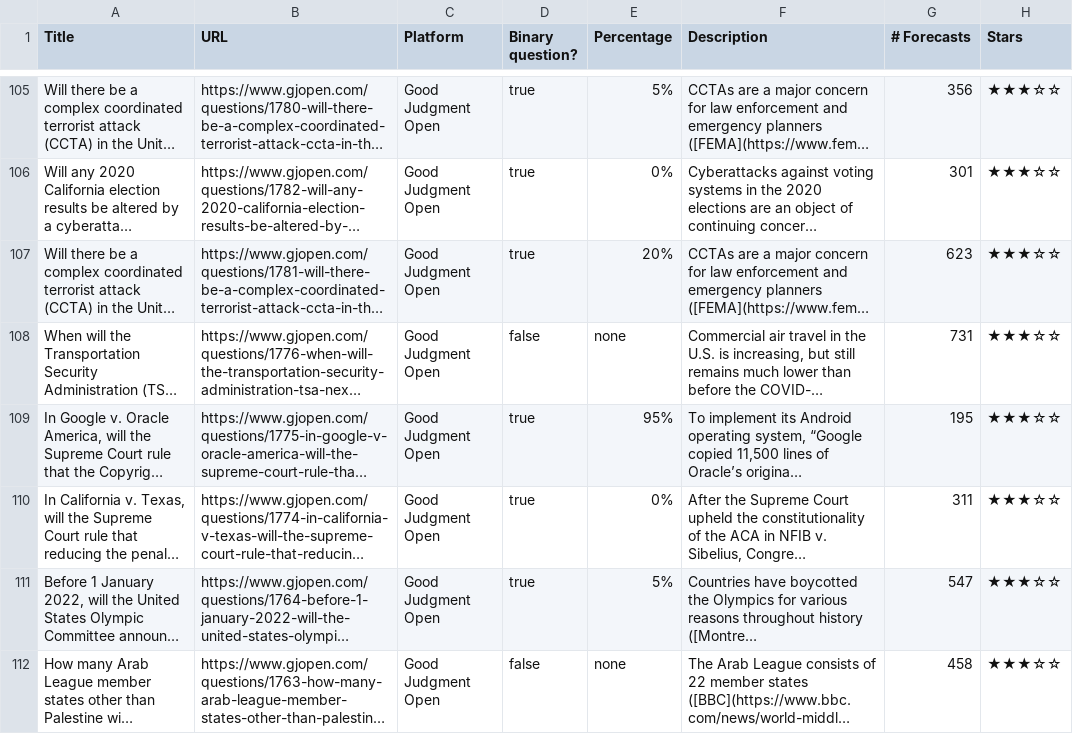
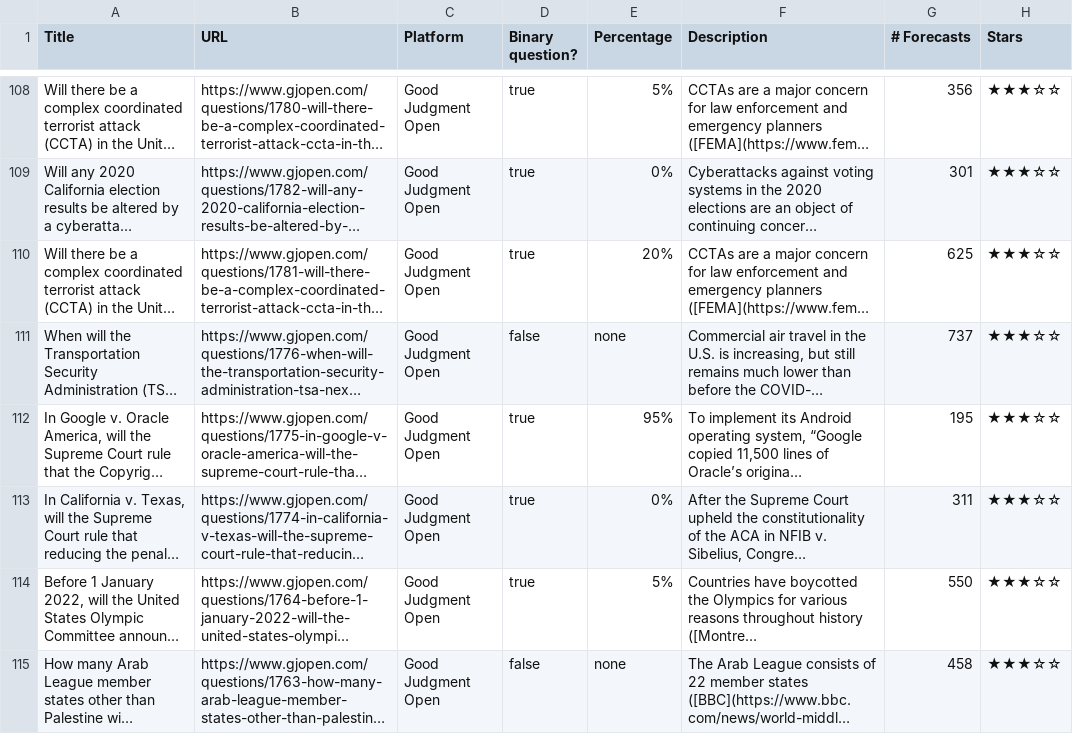
Before and after one commit to quantified-uncertainty/metaforecast, a CSV file: data/goodjudmentopen-questions.csv, drawn as a sheet; only a part is shown, gaps mark what is left out; long unchanged cells end in …; addresses are those after the commit; the diff covers the shown part only; the diff names each change by its address in the sheet, - before the commit and + after, or states it on an @@ line.

```diff
--- a/data/goodjudmentopen-questions.csv
+++ b/data/goodjudmentopen-questions.csv
-G110 (# Forecasts): 623
+G110 (# Forecasts): 625
-G111 (# Forecasts): 731
+G111 (# Forecasts): 737
-G114 (# Forecasts): 547
+G114 (# Forecasts): 550
```
Also changed, not shown: 3 added rows and 126 edited cells elsewhere in this file, data/csetforetell-questions.csv, data/elicit-questions.csv, 25 other files.
